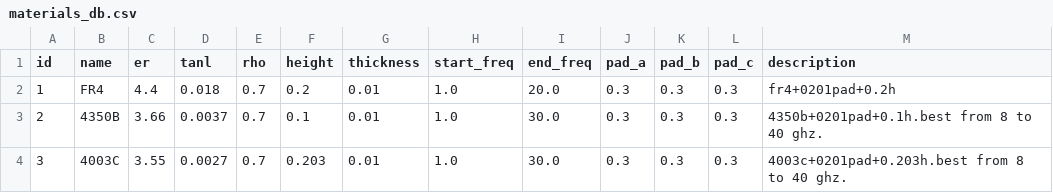
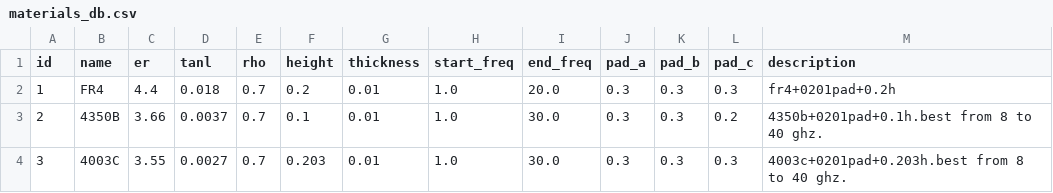
Before and after one commit to Friziepop/AutoWill, a CSV file: materials/materials_db.csv, drawn as a sheet.

```diff
--- a/materials/materials_db.csv
+++ b/materials/materials_db.csv
@@ -2,3 +2,3 @@ id,name,er,tanl,rho,height,thickness,start_freq,end_freq,pad_a,pad_b,pad_c,descr
 1,FR4,4.4,0.018,0.7,0.2,0.01,1.0,20.0,0.3,0.3,0.3,fr4+0201pad+0.2h
-2,4350B,3.66,0.0037,0.7,0.1,0.01,1.0,30.0,0.3,0.3,0.3,4350b+0201pad+0.1h.best from 8 to 40 ghz.
+2,4350B,3.66,0.0037,0.7,0.1,0.01,1.0,30.0,0.3,0.3,0.2,4350b+0201pad+0.1h.best from 8 to 40 ghz.
 3,4003C,3.55,0.0027,0.7,0.203,0.01,1.0,30.0,0.3,0.3,0.3,4003c+0201pad+0.203h.best from 8 to 40 ghz.
```
Also changed, not shown: 14 other files.
